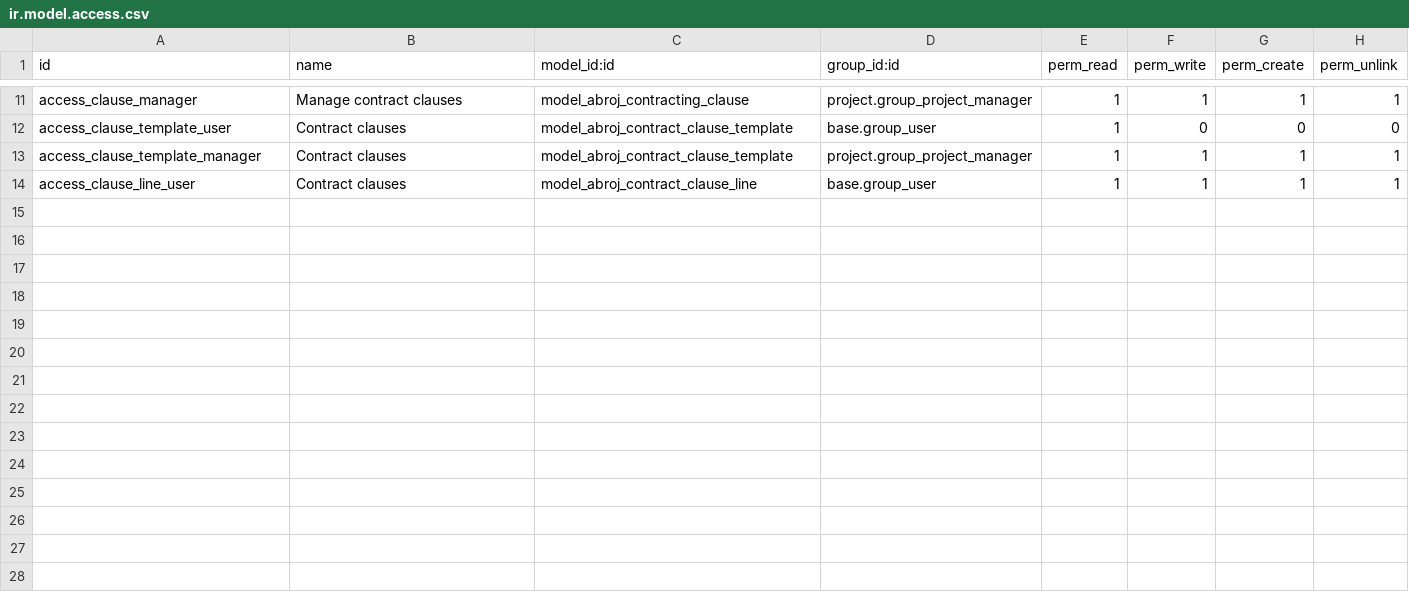
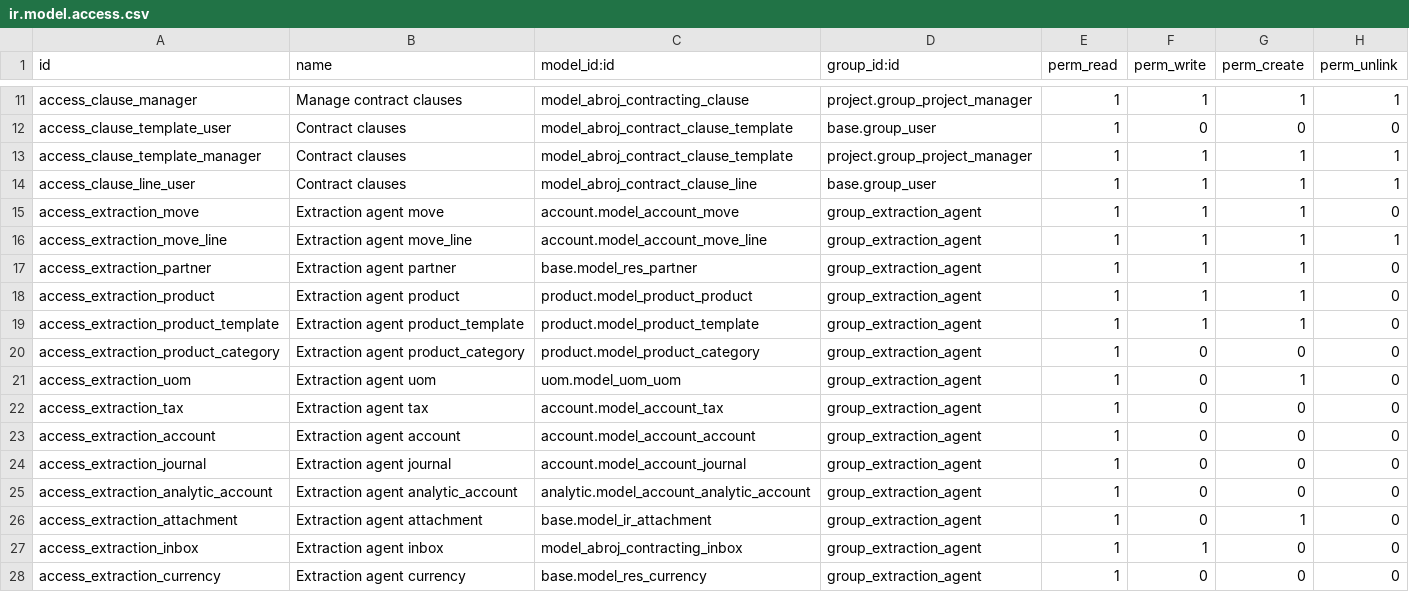
Before and after one commit to hajrix01-star/abroj-baseer-production, a CSV file: custom_addons/abroj_contracting/security/ir.model.access.csv, drawn as a sheet; only a part is shown, gaps mark what is left out; the diff names each change by its address in the sheet, - before the commit and + after, or states it on an @@ line.

```diff
--- a/custom_addons/abroj_contracting/security/ir.model.access.csv
+++ b/custom_addons/abroj_contracting/security/ir.model.access.csv
+row 15: access_extraction_move | Extraction agent move | account.model_account_move | group_extraction_agent | 1 | 1 | 1 | 0
+row 16: access_extraction_move_line | Extraction agent move_line | account.model_account_move_line | group_extraction_agent | 1 | 1 | 1 | 1
+row 17: access_extraction_partner | Extraction agent partner | base.model_res_partner | group_extraction_agent | 1 | 1 | 1 | 0
+row 18: access_extraction_product | Extraction agent product | product.model_product_product | group_extraction_agent | 1 | 1 | 1 | 0
+row 19: access_extraction_product_template | Extraction agent product_template | product.model_product_template | group_extraction_agent | 1 | 1 | 1 | 0
+row 20: access_extraction_product_category | Extraction agent product_category | product.model_product_category | group_extraction_agent | 1 | 0 | 0 | 0
+row 21: access_extraction_uom | Extraction agent uom | uom.model_uom_uom | group_extraction_agent | 1 | 0 | 1 | 0
+row 22: access_extraction_tax | Extraction agent tax | account.model_account_tax | group_extraction_agent | 1 | 0 | 0 | 0
+row 23: access_extraction_account | Extraction agent account | account.model_account_account | group_extraction_agent | 1 | 0 | 0 | 0
+row 24: access_extraction_journal | Extraction agent journal | account.model_account_journal | group_extraction_agent | 1 | 0 | 0 | 0
+row 25: access_extraction_analytic_account | Extraction agent analytic_account | analytic.model_account_analytic_account | group_extraction_agent | 1 | 0 | 0 | 0
+row 26: access_extraction_attachment | Extraction agent attachment | base.model_ir_attachment | group_extraction_agent | 1 | 0 | 1 | 0
+row 27: access_extraction_inbox | Extraction agent inbox | model_abroj_contracting_inbox | group_extraction_agent | 1 | 1 | 0 | 0
+row 28: access_extraction_currency | Extraction agent currency | base.model_res_currency | group_extraction_agent | 1 | 0 | 0 | 0
```
Also changed, not shown: 9 other files.
